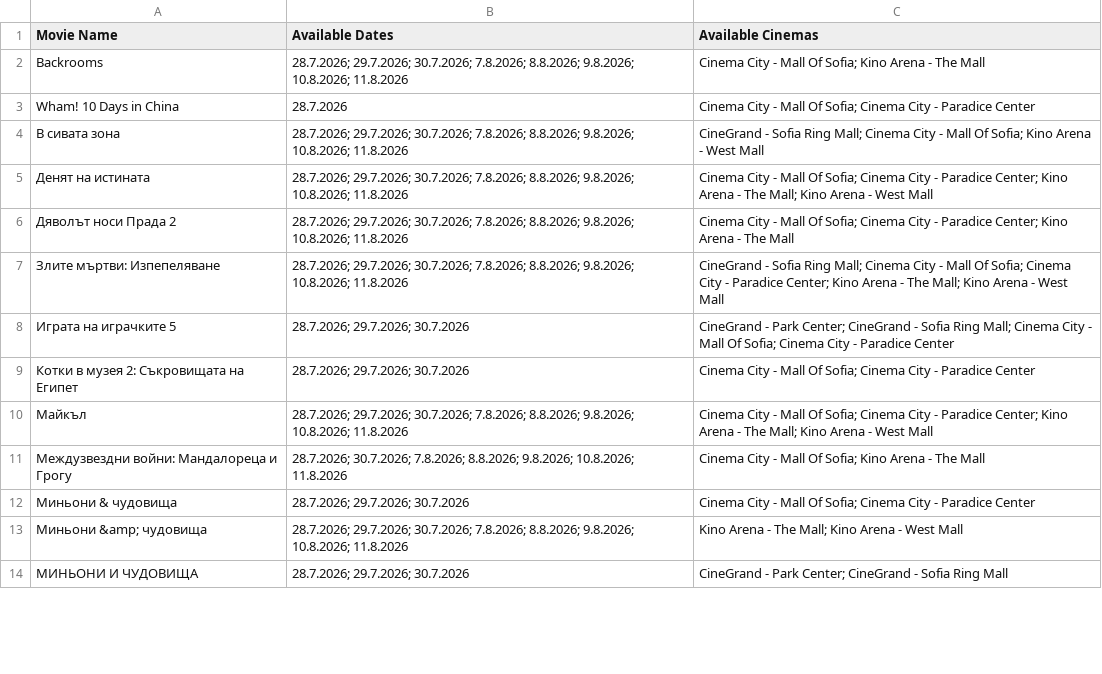
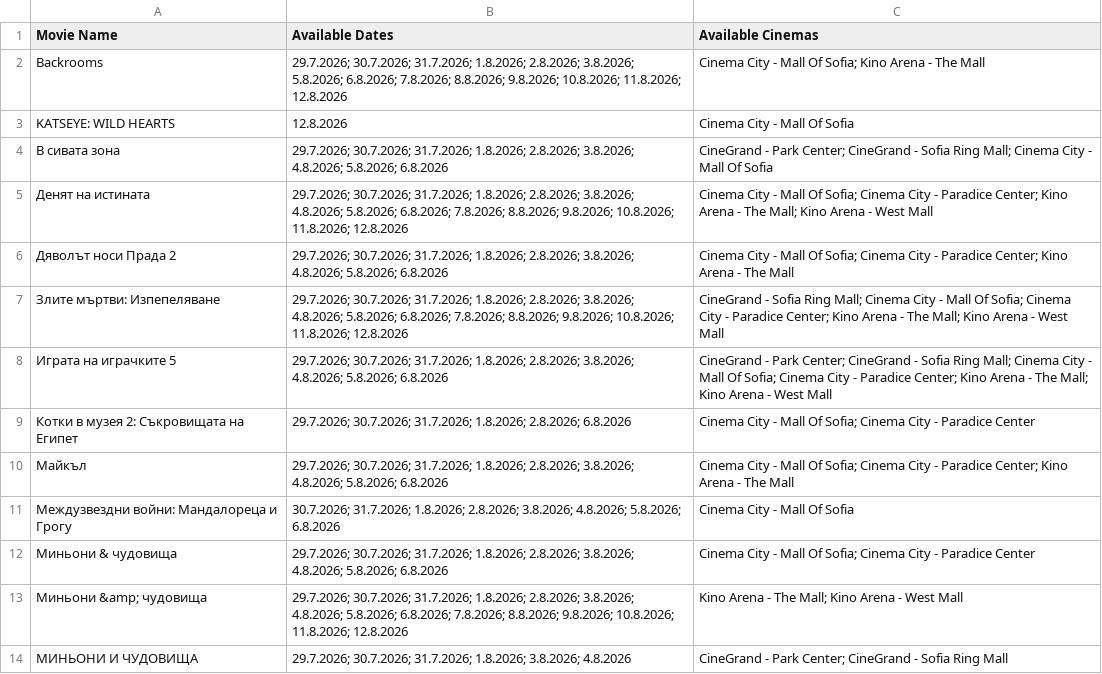
Before and after one commit to darakion/CinemaSearch, a CSV file: data2.csv, drawn as a sheet; only a part is shown; the diff covers the shown part only.

```diff
--- a/data2.csv
+++ b/data2.csv
@@ -1,14 +1,14 @@
 "Movie Name","Available Dates","Available Cinemas"
-"Backrooms","28.7.2026; 29.7.2026; 30.7.2026; 7.8.2026; 8.8.2026; 9.8.2026; 10.8.2026; 11.8.2026","Cinema City - Mall Of Sofia; Kino Arena - The Mall"
-"Wham! 10 Days in China","28.7.2026","Cinema City - Mall Of Sofia; Cinema City - Paradice Center"
-"В сивата зона","28.7.2026; 29.7.2026; 30.7.2026; 7.8.2026; 8.8.2026; 9.8.2026; 10.8.2026; 11.8.2026","CineGrand - Sofia Ring Mall; Cinema City - Mall Of Sofia; Kino Arena - West Mall"
-"Денят на истината","28.7.2026; 29.7.2026; 30.7.2026; 7.8.2026; 8.8.2026; 9.8.2026; 10.8.2026; 11.8.2026","Cinema City - Mall Of Sofia; Cinema City - Paradice Center; Kino Arena - The Mall; Kino Arena - West Mall"
-"Дяволът носи Прада 2","28.7.2026; 29.7.2026; 30.7.2026; 7.8.2026; 8.8.2026; 9.8.2026; 10.8.2026; 11.8.2026","Cinema City - Mall Of Sofia; Cinema City - Paradice Center; Kino Arena - The Mall"
-"Злите мъртви: Изпепеляване","28.7.2026; 29.7.2026; 30.7.2026; 7.8.2026; 8.8.2026; 9.8.2026; 10.8.2026; 11.8.2026","CineGrand - Sofia Ring Mall; Cinema City - Mall Of Sofia; Cinema City - Paradice Center; Kino Arena - The Mall; Kino Arena - West Mall"
-"Играта на играчките 5","28.7.2026; 29.7.2026; 30.7.2026","CineGrand - Park Center; CineGrand - Sofia Ring Mall; Cinema City - Mall Of Sofia; Cinema City - Paradice Center"
-"Котки в музея 2: Съкровищата на Египет","28.7.2026; 29.7.2026; 30.7.2026","Cinema City - Mall Of Sofia; Cinema City - Paradice Center"
-"Майкъл","28.7.2026; 29.7.2026; 30.7.2026; 7.8.2026; 8.8.2026; 9.8.2026; 10.8.2026; 11.8.2026","Cinema City - Mall Of Sofia; Cinema City - Paradice Center; Kino Arena - The Mall; Kino Arena - West Mall"
-"Междузвездни войни: Мандалореца и Грогу","28.7.2026; 30.7.2026; 7.8.2026; 8.8.2026; 9.8.2026; 10.8.2026; 11.8.2026","Cinema City - Mall Of Sofia; Kino Arena - The Mall"
-"Миньони & чудовища","28.7.2026; 29.7.2026; 30.7.2026","Cinema City - Mall Of Sofia; Cinema City - Paradice Center"
-"Миньони &amp; чудовища","28.7.2026; 29.7.2026; 30.7.2026; 7.8.2026; 8.8.2026; 9.8.2026; 10.8.2026; 11.8.2026","Kino Arena - The Mall; Kino Arena - West Mall"
-"МИНЬОНИ И ЧУДОВИЩА","28.7.2026; 29.7.2026; 30.7.2026","CineGrand - Park Center; CineGrand - Sofia Ring Mall"
+"Backrooms","29.7.2026; 30.7.2026; 31.7.2026; 1.8.2026; 2.8.2026; 3.8.2026; 5.8.2026; 6.8.2026; 7.8.2026; 8.8.2026; 9.8.2026; 10.8.2026; 11.8.2026; 12.8.2026","Cinema City - Mall Of Sofia; Kino Arena - The Mall"
+"KATSEYE: WILD HEARTS","12.8.2026","Cinema City - Mall Of Sofia"
+"В сивата зона","29.7.2026; 30.7.2026; 31.7.2026; 1.8.2026; 2.8.2026; 3.8.2026; 4.8.2026; 5.8.2026; 6.8.2026","CineGrand - Park Center; CineGrand - Sofia Ring Mall; Cinema City - Mall Of Sofia"
+"Денят на истината","29.7.2026; 30.7.2026; 31.7.2026; 1.8.2026; 2.8.2026; 3.8.2026; 4.8.2026; 5.8.2026; 6.8.2026; 7.8.2026; 8.8.2026; 9.8.2026; 10.8.2026; 11.8.2026; 12.8.2026","Cinema City - Mall Of Sofia; Cinema City - Paradice Center; Kino Arena - The Mall; Kino Arena - West Mall"
+"Дяволът носи Прада 2","29.7.2026; 30.7.2026; 31.7.2026; 1.8.2026; 2.8.2026; 3.8.2026; 4.8.2026; 5.8.2026; 6.8.2026","Cinema City - Mall Of Sofia; Cinema City - Paradice Center; Kino Arena - The Mall"
+"Злите мъртви: Изпепеляване","29.7.2026; 30.7.2026; 31.7.2026; 1.8.2026; 2.8.2026; 3.8.2026; 4.8.2026; 5.8.2026; 6.8.2026; 7.8.2026; 8.8.2026; 9.8.2026; 10.8.2026; 11.8.2026; 12.8.2026","CineGrand - Sofia Ring Mall; Cinema City - Mall Of Sofia; Cinema City - Paradice Center; Kino Arena - The Mall; Kino Arena - West Mall"
+"Играта на играчките 5","29.7.2026; 30.7.2026; 31.7.2026; 1.8.2026; 2.8.2026; 3.8.2026; 4.8.2026; 5.8.2026; 6.8.2026","CineGrand - Park Center; CineGrand - Sofia Ring Mall; Cinema City - Mall Of Sofia; Cinema City - Paradice Center; Kino Arena - The Mall; Kino Arena - West Mall"
+"Котки в музея 2: Съкровищата на Египет","29.7.2026; 30.7.2026; 31.7.2026; 1.8.2026; 2.8.2026; 6.8.2026","Cinema City - Mall Of Sofia; Cinema City - Paradice Center"
+"Майкъл","29.7.2026; 30.7.2026; 31.7.2026; 1.8.2026; 2.8.2026; 3.8.2026; 4.8.2026; 5.8.2026; 6.8.2026","Cinema City - Mall Of Sofia; Cinema City - Paradice Center; Kino Arena - The Mall"
+"Междузвездни войни: Мандалореца и Грогу","30.7.2026; 31.7.2026; 1.8.2026; 2.8.2026; 3.8.2026; 4.8.2026; 5.8.2026; 6.8.2026","Cinema City - Mall Of Sofia"
+"Миньони & чудовища","29.7.2026; 30.7.2026; 31.7.2026; 1.8.2026; 2.8.2026; 3.8.2026; 4.8.2026; 5.8.2026; 6.8.2026","Cinema City - Mall Of Sofia; Cinema City - Paradice Center"
+"Миньони &amp; чудовища","29.7.2026; 30.7.2026; 31.7.2026; 1.8.2026; 2.8.2026; 3.8.2026; 4.8.2026; 5.8.2026; 6.8.2026; 7.8.2026; 8.8.2026; 9.8.2026; 10.8.2026; 11.8.2026; 12.8.2026","Kino Arena - The Mall; Kino Arena - West Mall"
+"МИНЬОНИ И ЧУДОВИЩА","29.7.2026; 30.7.2026; 31.7.2026; 1.8.2026; 3.8.2026; 4.8.2026","CineGrand - Park Center; CineGrand - Sofia Ring Mall"
```
Also changed, not shown: 1 added row and 16 edited cells elsewhere in this file, 1 other file.
